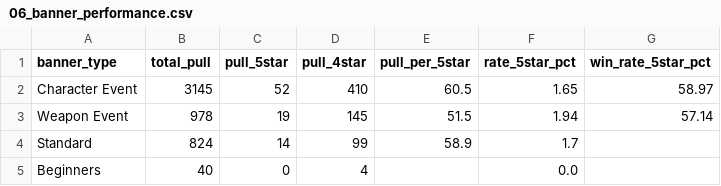
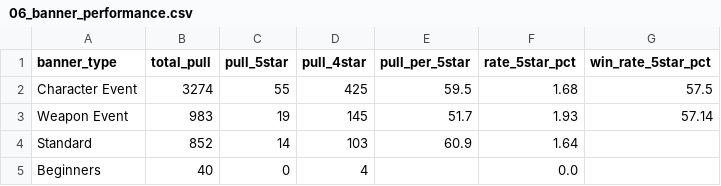
Before and after one commit to noviardhana/history_gi, a CSV file: outputs/06_banner_performance.csv, drawn as a sheet.

```diff
--- a/outputs/06_banner_performance.csv
+++ b/outputs/06_banner_performance.csv
@@ -1,5 +1,5 @@
 banner_type,total_pull,pull_5star,pull_4star,pull_per_5star,rate_5star_pct,win_rate_5star_pct
-Character Event,3145,52,410,60.5,1.65,58.97
-Weapon Event,978,19,145,51.5,1.94,57.14
-Standard,824,14,99,58.9,1.7,
+Character Event,3274,55,425,59.5,1.68,57.5
+Weapon Event,983,19,145,51.7,1.93,57.14
+Standard,852,14,103,60.9,1.64,
 Beginners,40,0,4,,0.0,
```
Also changed, not shown: outputs/01_total_pull_progress_akun.csv, outputs/02_timeline_wish.csv, 17 other files.
